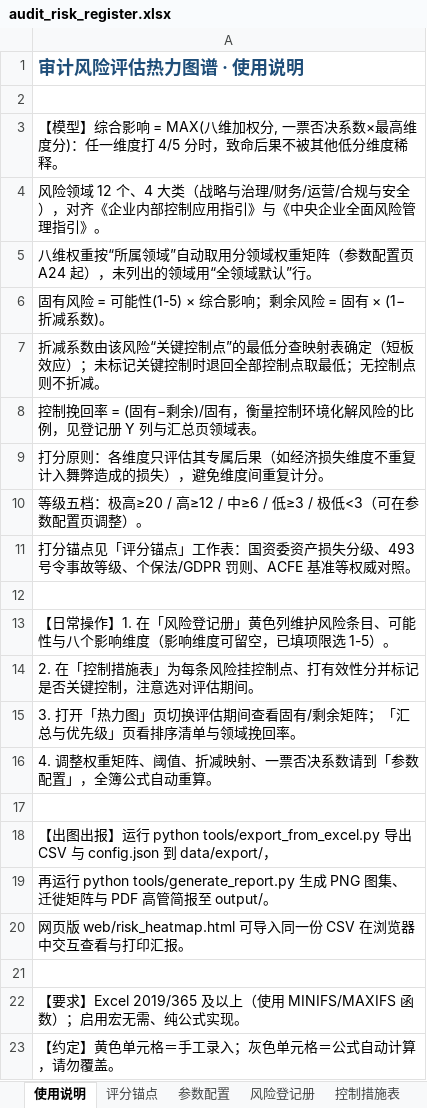
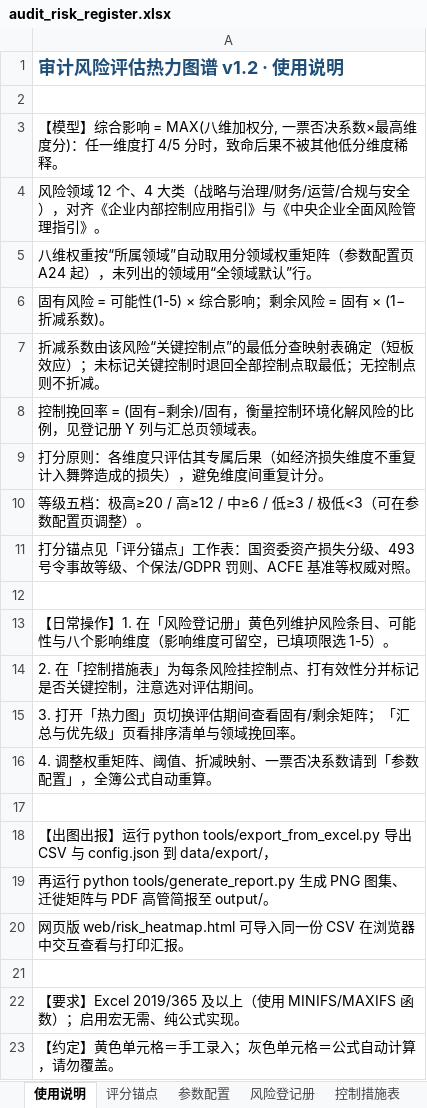
Before and after one commit to Jayliu2025-vip/Risk-Assessment-Heat-Map, an Excel workbook: audit_risk_register.xlsx, sheet 使用说明, drawn as a sheet; values as stored, in another font and other column widths than the file's, no borders; the diff names each change by its address in the sheet, - before the commit and + after, or states it on an @@ line.

Commit message:
release: prepare risk heat map v1.2

```diff
--- a/audit_risk_register.xlsx (sheet 使用说明)
+++ b/audit_risk_register.xlsx (sheet 使用说明)
-A1: 审计风险评估热力图谱 · 使用说明
+A1: 审计风险评估热力图谱 v1.2 · 使用说明
```
Also changed, not shown: 10 other files.
